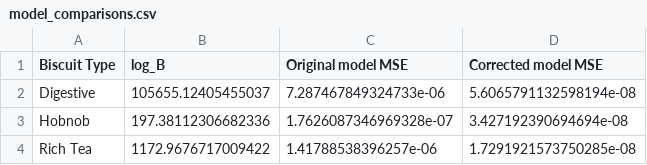
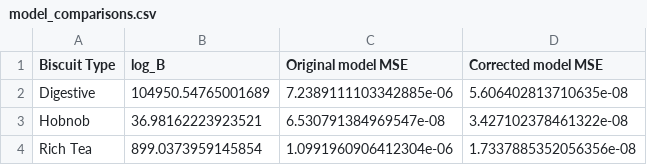
Before and after one commit to M4ffff/ML_biscuit_analysis, a CSV file: model_comparisons.csv, drawn as a sheet.

```diff
--- a/model_comparisons.csv
+++ b/model_comparisons.csv
@@ -1,4 +1,4 @@
 Biscuit Type,log_B,Original model MSE,Corrected model MSE
-Digestive,105655.12405455037,7.287467849324733e-06,5.6065791132598194e-08
-Hobnob,197.38112306682336,1.7626087346969328e-07,3.427192390694694e-08
-Rich Tea,1172.9676717009422,1.41788538396257e-06,1.7291921573750285e-08
+Digestive,104950.54765001689,7.2389111103342885e-06,5.606402813710635e-08
+Hobnob,36.98162223923521,6.530791384969547e-08,3.427102378461322e-08
+Rich Tea,899.0373959145854,1.0991960906412304e-06,1.7337885352056356e-08
```
Also changed, not shown: probability_table.csv, 2 other files.
